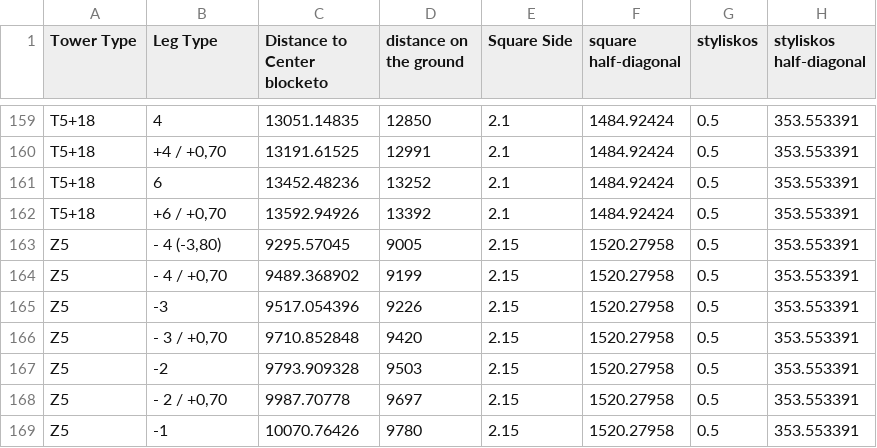
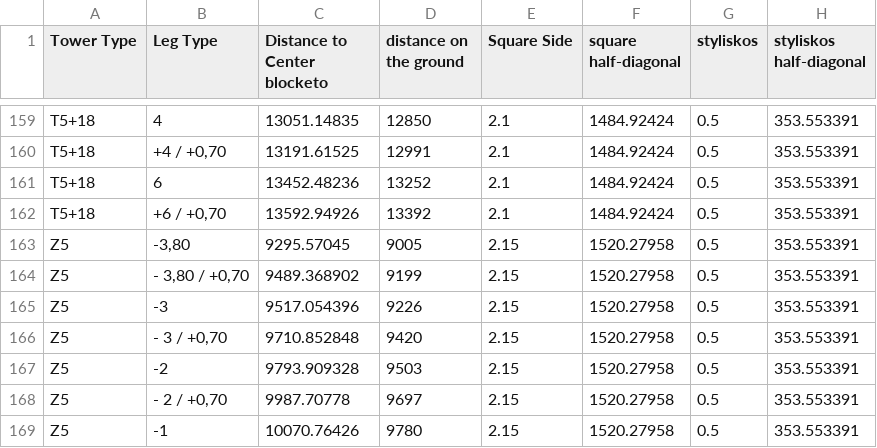
Before and after one commit to geoathan-90/perigramata, a CSV file: diagrams.csv, drawn as a sheet; only a part is shown, gaps mark what is left out.

```diff
--- a/diagrams.csv
+++ b/diagrams.csv
@@ -162,4 +162,4 @@ T5+18,6,13452.48236,13252,2.1,1484.92424,0.5,353.553391
 T5+18,"+6 / +0,70",13592.94926,13392,2.1,1484.92424,0.5,353.553391
-Z5," - 4 (-3,80)",9295.57045,9005,2.15,1520.27958,0.5,353.553391
-Z5,"- 4 / +0,70",9489.368902,9199,2.15,1520.27958,0.5,353.553391
+Z5," -3,80",9295.57045,9005,2.15,1520.27958,0.5,353.553391
+Z5,"- 3,80 / +0,70",9489.368902,9199,2.15,1520.27958,0.5,353.553391
 Z5,-3,9517.054396,9226,2.15,1520.27958,0.5,353.553391
```
Also changed, not shown: 21 other files.
